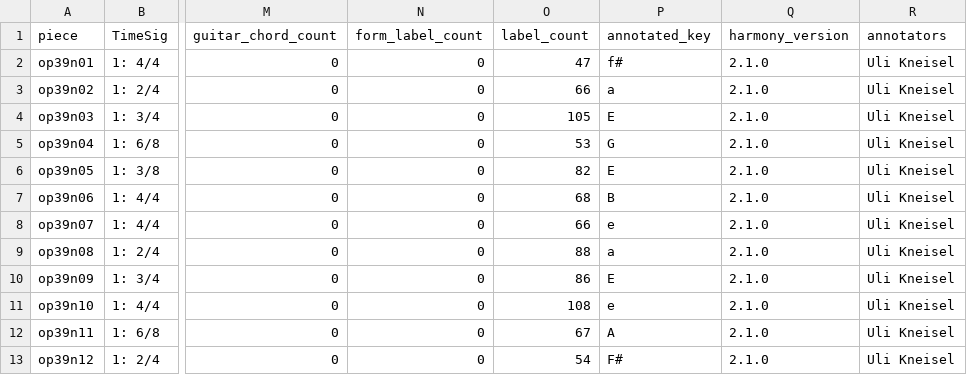
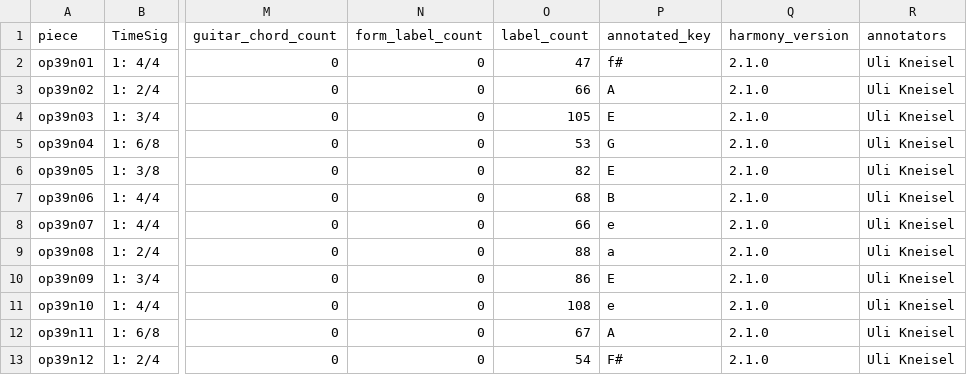
Before and after one commit to DCMLab/schumann_liederkreis, a TSV file: metadata.tsv, drawn as a sheet; only a part is shown, gaps mark what is left out; the diff names each change by its address in the sheet, - before the commit and + after, or states it on an @@ line.

```diff
--- a/metadata.tsv
+++ b/metadata.tsv
-P3 (annotated_key): a
+P3 (annotated_key): A
```
Also changed, not shown: harmonies/op39n02.harmonies.tsv, reviewed/op39n02_reviewed.tsv, 2 other files.
